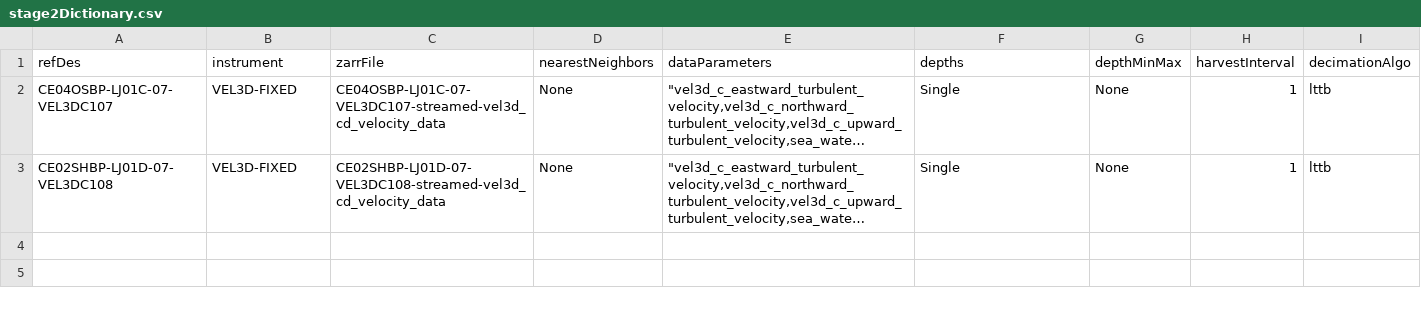
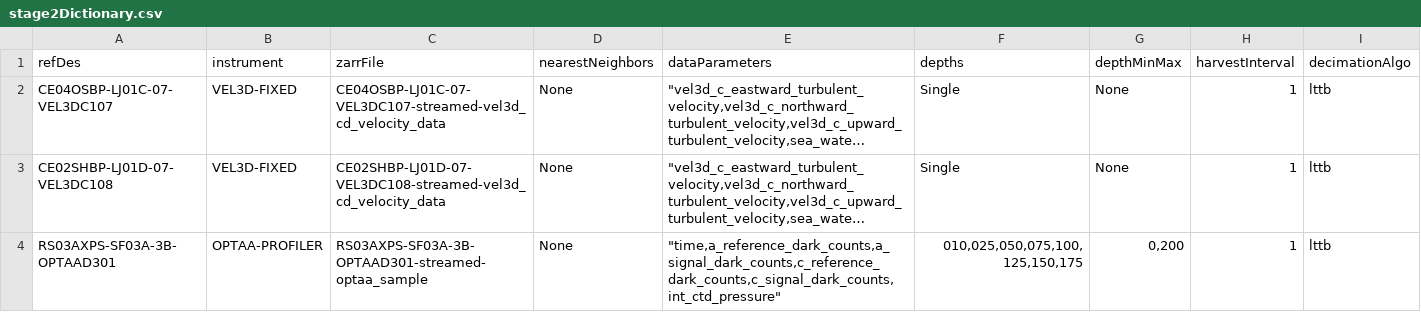
Before and after one commit to OOI-CabledArray/rca-data-tools, a CSV file: rca_data_tools/qaqc/params/stage2Dictionary.csv, drawn as a sheet; long unchanged cells end in …; the diff names each change by its address in the sheet, - before the commit and + after, or states it on an @@ line.

Commit message:
adding OPTAA profiler

```diff
--- a/rca_data_tools/qaqc/params/stage2Dictionary.csv
+++ b/rca_data_tools/qaqc/params/stage2Dictionary.csv
+row 4: RS03AXPS-SF03A-3B-OPTAAD301 | OPTAA-PROFILER | RS03AXPS-SF03A-3B-OPTAAD301-streamed-optaa_sample | None | "time,a_reference_dark_counts,a_signal_dark_counts,c_reference_dark_counts,c_signal_dark_counts,int_ctd_pressure" | 010,025,050,075,100,125,150,175 | 0,200 | 1 | lttb
```
Also changed, not shown: rca_data_tools/qaqc/params/localRanges.csv, rca_data_tools/qaqc/params/plotParameters.csv, 2 other files.
